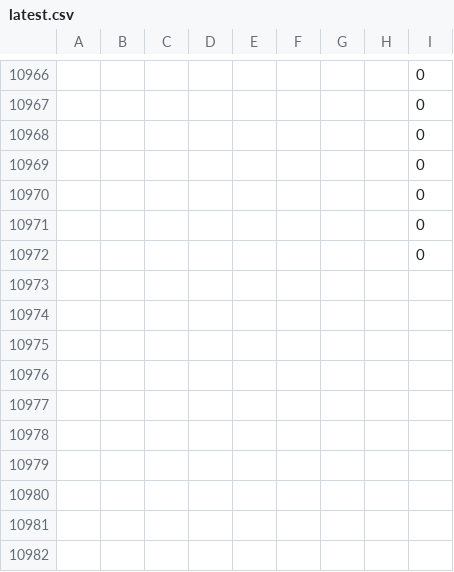
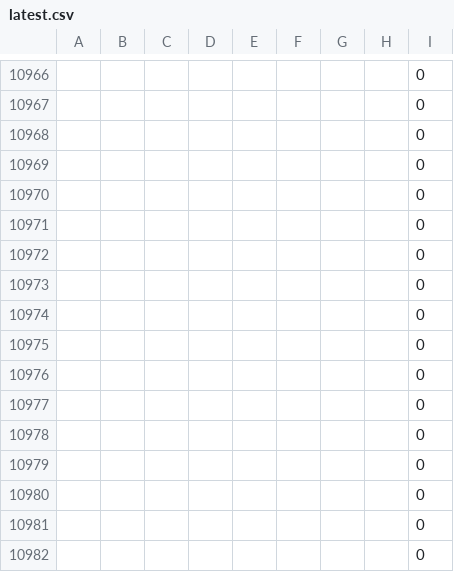
Before and after one commit to ArshiaVahedi/dementia_grants, a CSV file: data/latest.csv, drawn as a sheet; only a part is shown, gaps mark what is left out.

Commit message:
Update NIH dementia grants data

```diff
--- a/data/latest.csv
+++ b/data/latest.csv
@@ -10972 +10972,11 @@
 "","","","","","","","",0
+"","","","","","","","",0
+"","","","","","","","",0
+"","","","","","","","",0
+"","","","","","","","",0
+"","","","","","","","",0
+"","","","","","","","",0
+"","","","","","","","",0
+"","","","","","","","",0
+"","","","","","","","",0
+"","","","","","","","",0
```
Also changed, not shown: 1 other file.
